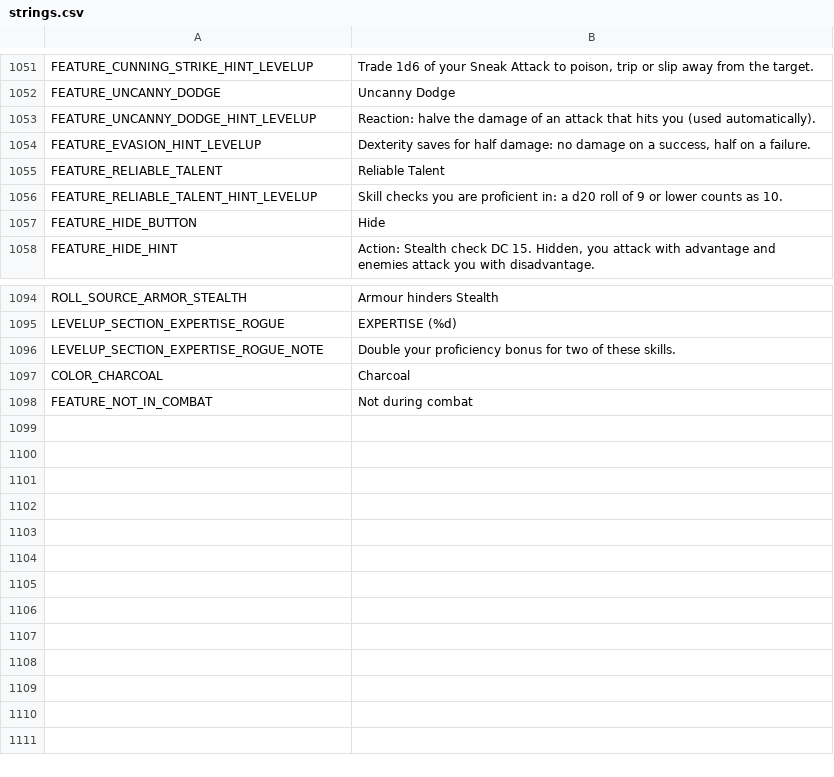
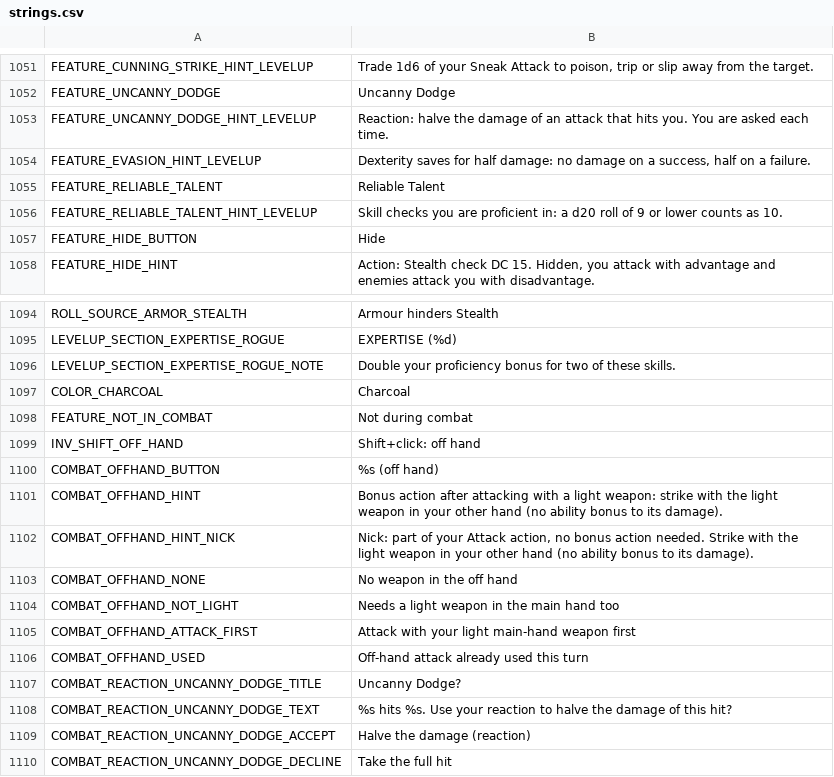
Before and after one commit to Wuerfelduell/Testrepo, a CSV file: localization/strings.csv, drawn as a sheet; only a part is shown, gaps mark what is left out.

```diff
--- a/localization/strings.csv
+++ b/localization/strings.csv
@@ -1059,3 +1059,3 @@ FEATURE_CUNNING_STRIKE_HINT_LEVELUP,"Trade 1d6 of your Sneak Attack to poison, t
 FEATURE_UNCANNY_DODGE,Uncanny Dodge
-FEATURE_UNCANNY_DODGE_HINT_LEVELUP,"Reaction: halve the damage of an attack that hits you (used automatically)."
+FEATURE_UNCANNY_DODGE_HINT_LEVELUP,"Reaction: halve the damage of an attack that hits you. You are asked each time."
 FEATURE_EVASION_HINT_LEVELUP,"Dexterity saves for half damage: no damage on a success, half on a failure."
@@ -1105 +1105,13 @@ COLOR_CHARCOAL,Charcoal
 FEATURE_NOT_IN_COMBAT,Not during combat
+INV_SHIFT_OFF_HAND,Shift+click: off hand
+COMBAT_OFFHAND_BUTTON,%s (off hand)
+COMBAT_OFFHAND_HINT,"Bonus action after attacking with a light weapon: strike with the light weapon in your other hand (no ability bonus to its damage)."
+COMBAT_OFFHAND_HINT_NICK,"Nick: part of your Attack action, no bonus action needed. Strike with the light weapon in your other hand (no ability bonus to its damage)."
+COMBAT_OFFHAND_NONE,No weapon in the off hand
+COMBAT_OFFHAND_NOT_LIGHT,Needs a light weapon in the main hand too
+COMBAT_OFFHAND_ATTACK_FIRST,Attack with your light main-hand weapon first
+COMBAT_OFFHAND_USED,Off-hand attack already used this turn
+COMBAT_REACTION_UNCANNY_DODGE_TITLE,Uncanny Dodge?
+COMBAT_REACTION_UNCANNY_DODGE_TEXT,"%s hits %s. Use your reaction to halve the damage of this hit?"
+COMBAT_REACTION_UNCANNY_DODGE_ACCEPT,Halve the damage (reaction)
+COMBAT_REACTION_UNCANNY_DODGE_DECLINE,Take the full hit
```
Also changed, not shown: 19 other files.
